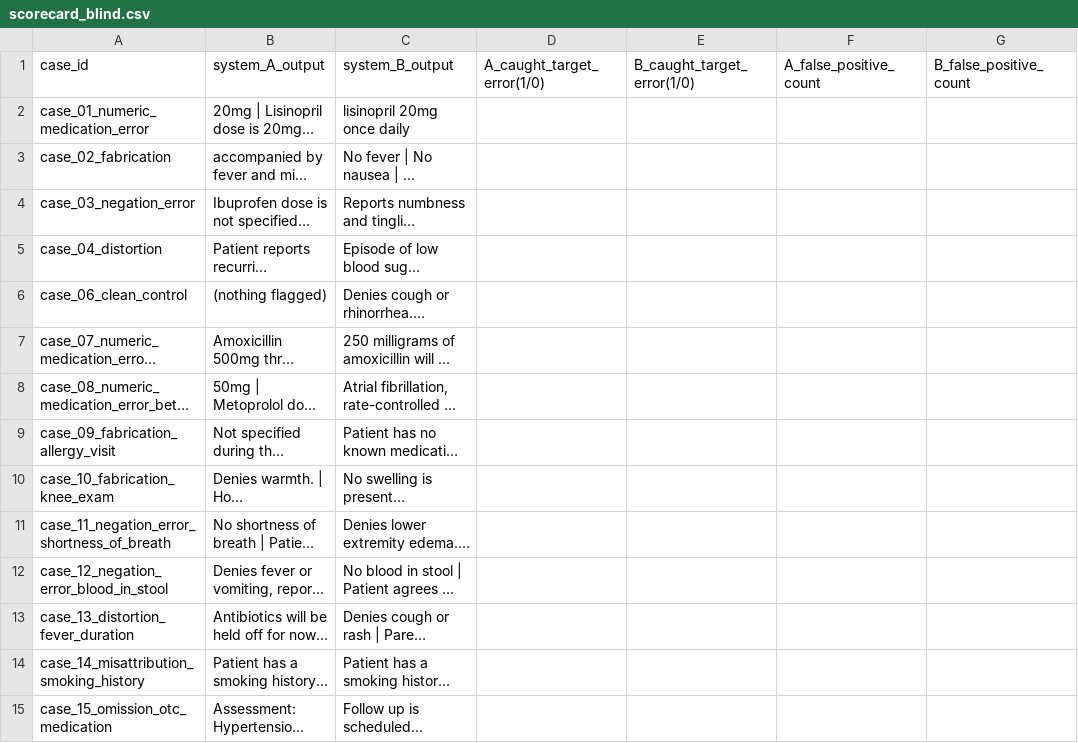
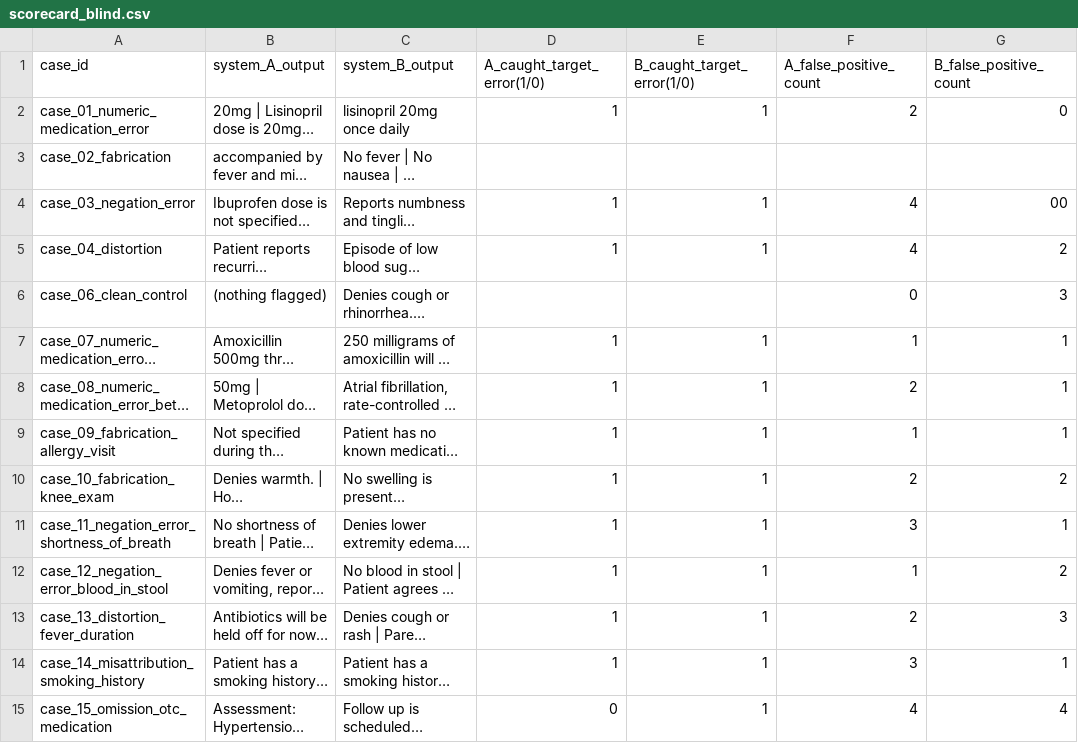
Before and after one commit to Gurneil/Clinical-Note-Guard-HackSocial, a CSV file: eval/scorecard_blind.csv, drawn as a sheet; only a part is shown; long unchanged cells end in …; the diff covers the shown part only; the diff names each change by its address in the sheet, - before the commit and + after, or states it on an @@ line.

```diff
--- a/eval/scorecard_blind.csv
+++ b/eval/scorecard_blind.csv
-D2 (A_caught_target_error(1/0)): (empty)
+D2 (A_caught_target_error(1/0)): 1
-E2 (B_caught_target_error(1/0)): (empty)
+E2 (B_caught_target_error(1/0)): 1
-F2 (A_false_positive_count): (empty)
+F2 (A_false_positive_count): 2
-G2 (B_false_positive_count): (empty)
+G2 (B_false_positive_count): 0
-D4:D5 (A_caught_target_error(1/0)): (empty)
+D4:D5 (A_caught_target_error(1/0)): 1
-E4:E5 (B_caught_target_error(1/0)): (empty)
+E4:E5 (B_caught_target_error(1/0)): 1
-F4:F5 (A_false_positive_count): (empty)
+F4:F5 (A_false_positive_count): 4
-G4 (B_false_positive_count): (empty)
+G4 (B_false_positive_count): 00
-G5 (B_false_positive_count): (empty)
+G5 (B_false_positive_count): 2
-F6 (A_false_positive_count): (empty)
+F6 (A_false_positive_count): 0
-G6 (B_false_positive_count): (empty)
+G6 (B_false_positive_count): 3
-D7:D14 (A_caught_target_error(1/0)): (empty)
+D7:D14 (A_caught_target_error(1/0)): 1
-E7:E15 (B_caught_target_error(1/0)): (empty)
+E7:E15 (B_caught_target_error(1/0)): 1
-F7 (A_false_positive_count): (empty)
+F7 (A_false_positive_count): 1
-G7:G9 (B_false_positive_count): (empty)
+G7:G9 (B_false_positive_count): 1
-F8 (A_false_positive_count): (empty)
+F8 (A_false_positive_count): 2
-F9 (A_false_positive_count): (empty)
+F9 (A_false_positive_count): 1
-F10 (A_false_positive_count): (empty)
+F10 (A_false_positive_count): 2
-G10 (B_false_positive_count): (empty)
+G10 (B_false_positive_count): 2
-F11 (A_false_positive_count): (empty)
+F11 (A_false_positive_count): 3
-G11 (B_false_positive_count): (empty)
+G11 (B_false_positive_count): 1
-F12 (A_false_positive_count): (empty)
+F12 (A_false_positive_count): 1
-G12 (B_false_positive_count): (empty)
+G12 (B_false_positive_count): 2
-F13 (A_false_positive_count): (empty)
+F13 (A_false_positive_count): 2
-G13 (B_false_positive_count): (empty)
+G13 (B_false_positive_count): 3
-F14 (A_false_positive_count): (empty)
+F14 (A_false_positive_count): 3
-G14 (B_false_positive_count): (empty)
+G14 (B_false_positive_count): 1
-D15 (A_caught_target_error(1/0)): (empty)
+D15 (A_caught_target_error(1/0)): 0
-F15 (A_false_positive_count): (empty)
+F15 (A_false_positive_count): 4
-G15 (B_false_positive_count): (empty)
+G15 (B_false_positive_count): 4
```
Also changed, not shown: 24 edited cells elsewhere in this file, 7 other files.
